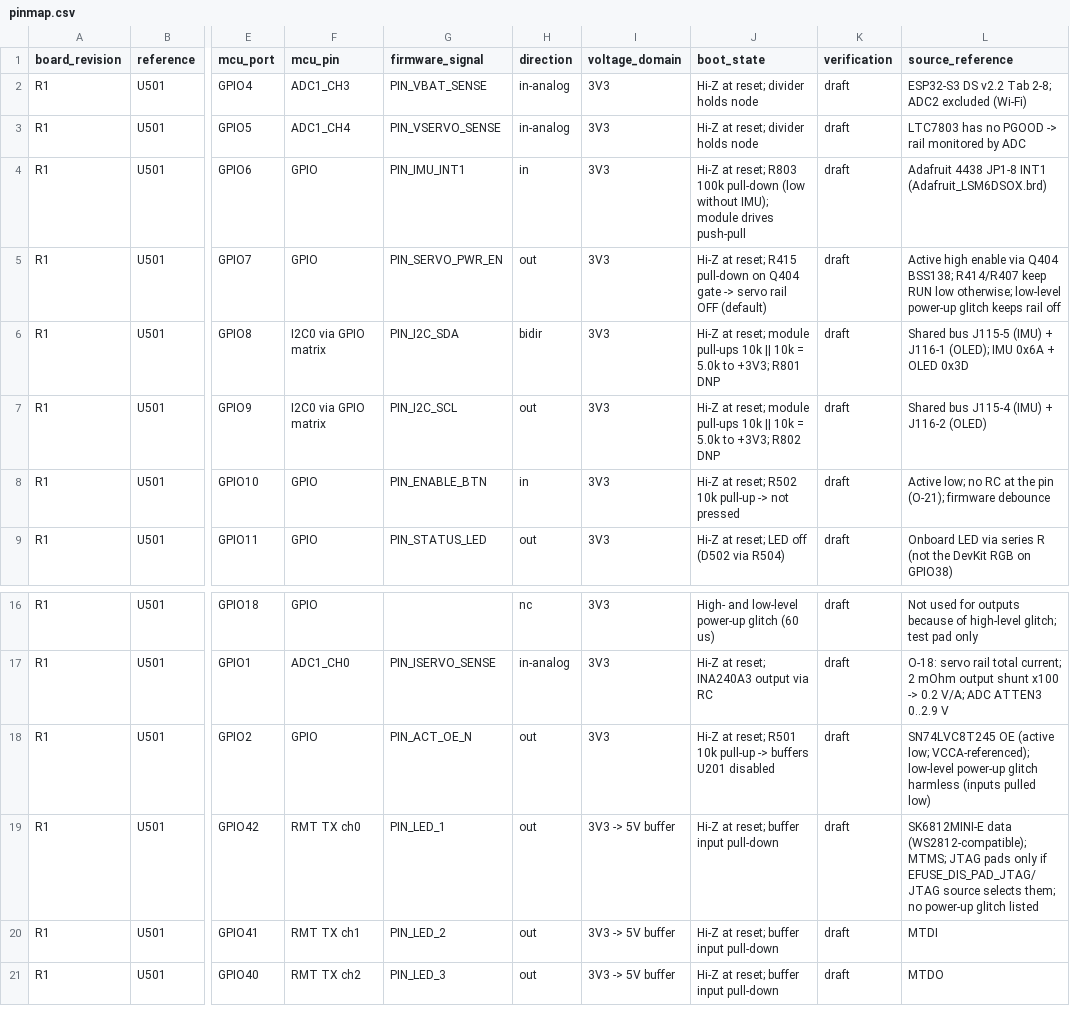
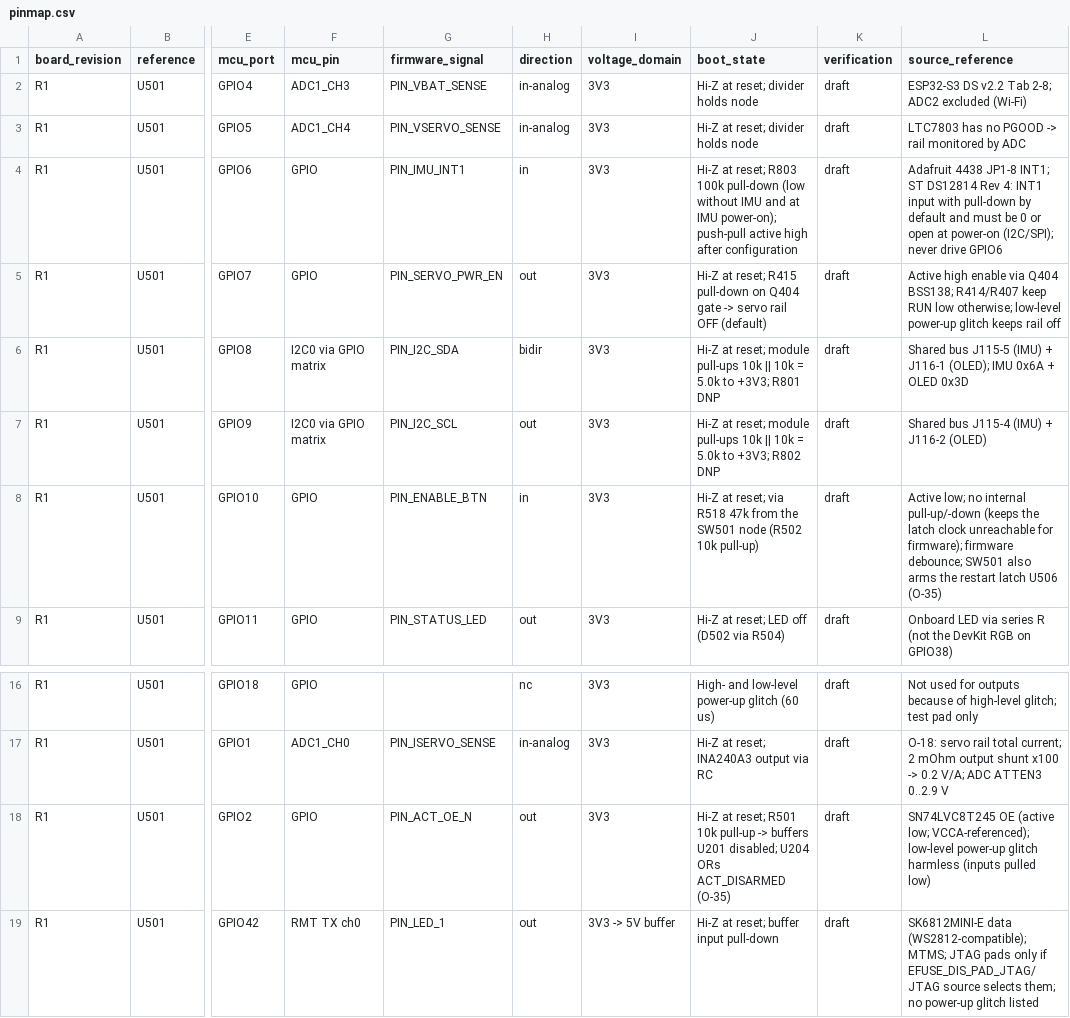
Before and after one commit to CagriCatik/RoverCore, a CSV file: hardware/interfaces/pinmap.csv, drawn as a sheet; only a part is shown, gaps mark what is left out; the shorter side is filled out with more unchanged rows; the diff names each change by its address in the sheet, - before the commit and + after, or states it on an @@ line.

```diff
--- a/hardware/interfaces/pinmap.csv
+++ b/hardware/interfaces/pinmap.csv
-J4 (boot_state): …(low without IMU); module drives push-pull
+J4 (boot_state): …(low without IMU and at IMU power-on); push-pull active high after configuration
-L4 (source_reference): …4438 JP1-8 INT1 (Adafruit_LSM6DSOX.brd)
+L4 (source_reference): …4438 JP1-8 INT1; ST DS12814 Rev 4: INT1 input with pull-down by default and must be 0 or open at power-on (I2C/SPI); never drive GPIO6
-J8 (boot_state): …at reset; R502 10k pull-up -> not pressed
+J8 (boot_state): …at reset; via R518 47k from the SW501 node (R502 10k pull-up)
-L8 (source_reference): …low; no RC at the pin (O-21); firmware debounce
+L8 (source_reference): …low; no internal pull-up/-down (keeps the latch clock unreachable for firmware); firmware debounce; SW501 also arms the restart latch U506 (O-35)
-J18 (boot_state): …buffers U201 disabled
+J18 (boot_state): …buffers U201 disabled; U204 ORs ACT_DISARMED (O-35)
```
Also changed, not shown: 2 other files.
